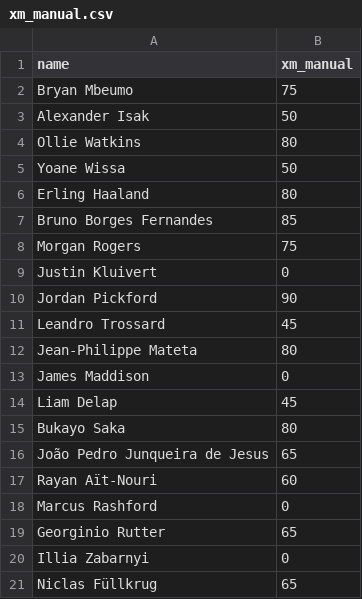
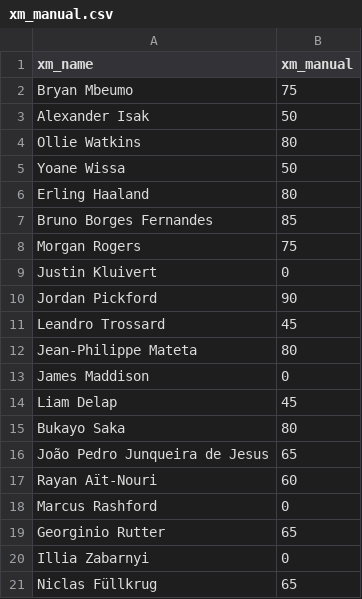
Before and after one commit to maxwell-petitjean/fpl, a CSV file: xm_manual.csv, drawn as a sheet.

Commit message:
Add files via upload

```diff
--- a/xm_manual.csv
+++ b/xm_manual.csv
@@ -1,2 +1,2 @@
-name,xm_manual
+xm_name,xm_manual
 Bryan Mbeumo,75
```
